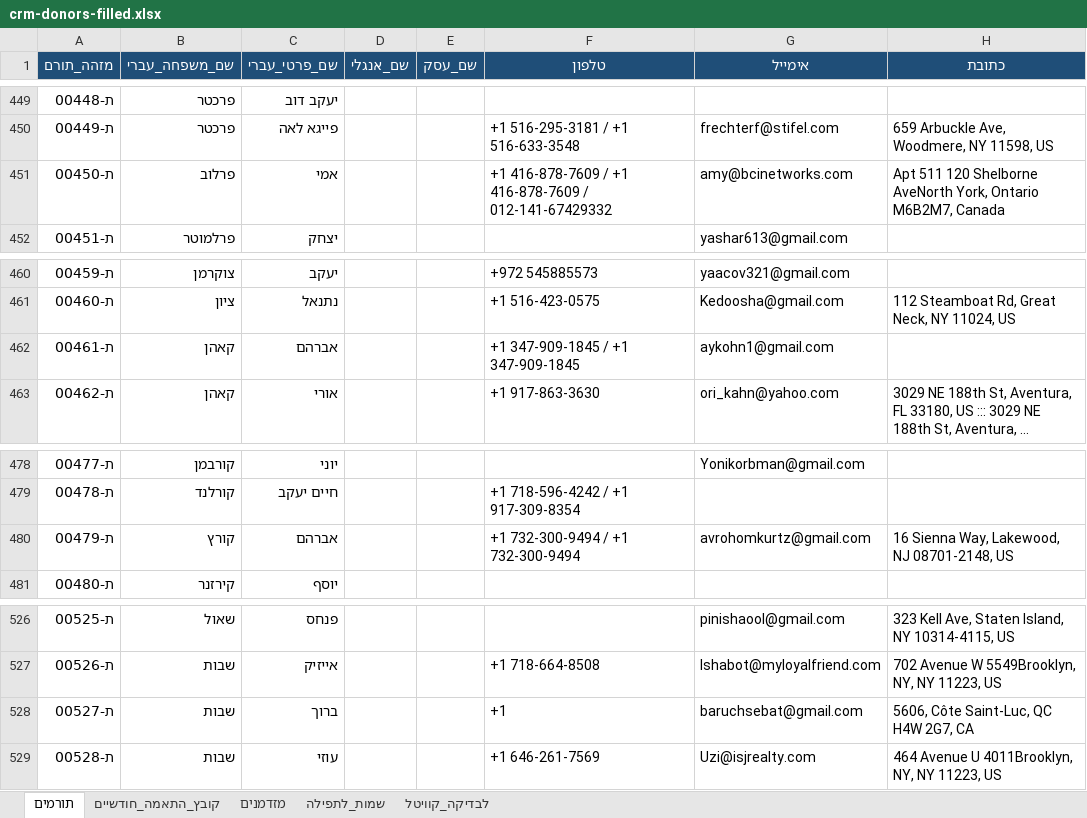
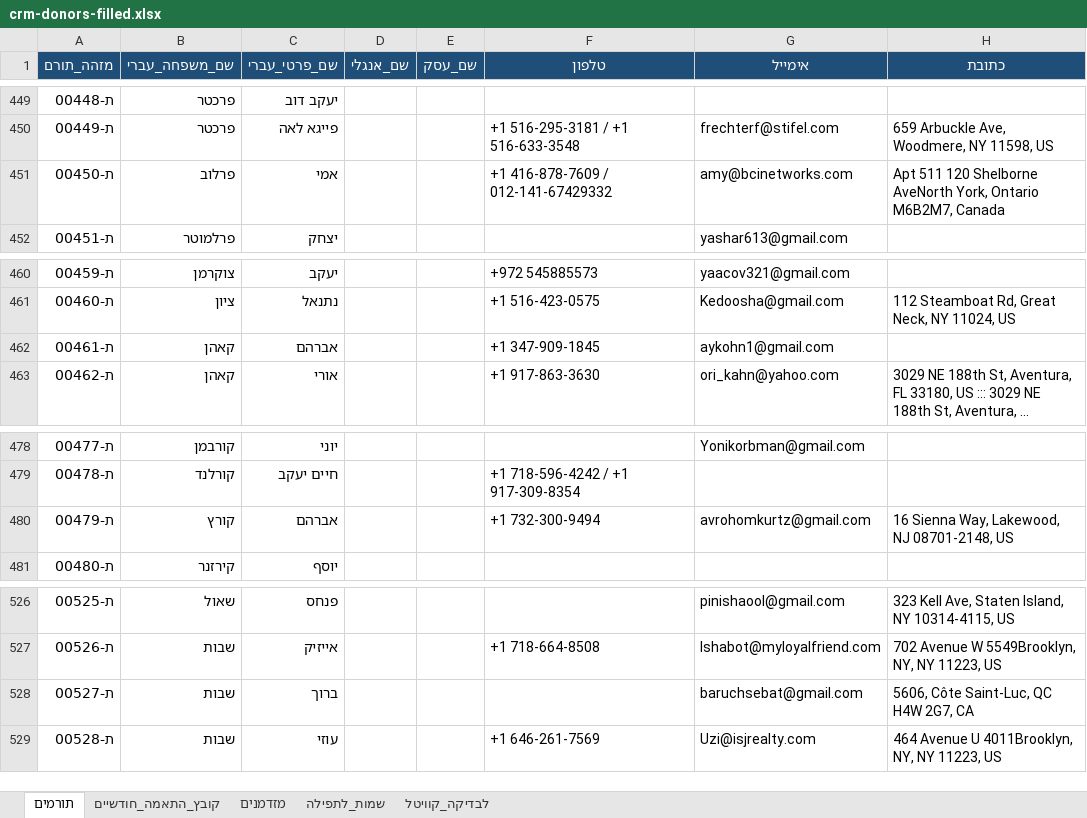
Before and after one commit to 5805123-byte/-CRM, an Excel workbook: starter/crm-donors-filled.xlsx, sheet תורמים, drawn as a sheet; only a part is shown, gaps mark what is left out; long unchanged cells end in …; values as stored, in another font and other column widths than the file's, no borders; the diff covers the shown part only; the diff names each change by its address in the sheet, - before the commit and + after, or states it on an @@ line.

```diff
--- a/starter/crm-donors-filled.xlsx (sheet תורמים)
+++ b/starter/crm-donors-filled.xlsx (sheet תורמים)
-F451 (טלפון): +1 416-878-7609 / +1 416-878-7609 / 012-141-67429332
+F451 (טלפון): +1 416-878-7609 / 012-141-67429332
-F462 (טלפון): +1 347-909-1845 / +1 347-909-1845
+F462 (טלפון): +1 347-909-1845
-F480 (טלפון): +1 732-300-9494 / +1 732-300-9494
+F480 (טלפון): +1 732-300-9494
-F528 (טלפון): +1
+F528 (טלפון): (empty)
```
Also changed, not shown: 17 edited cells elsewhere in this sheet, 3 other files.
